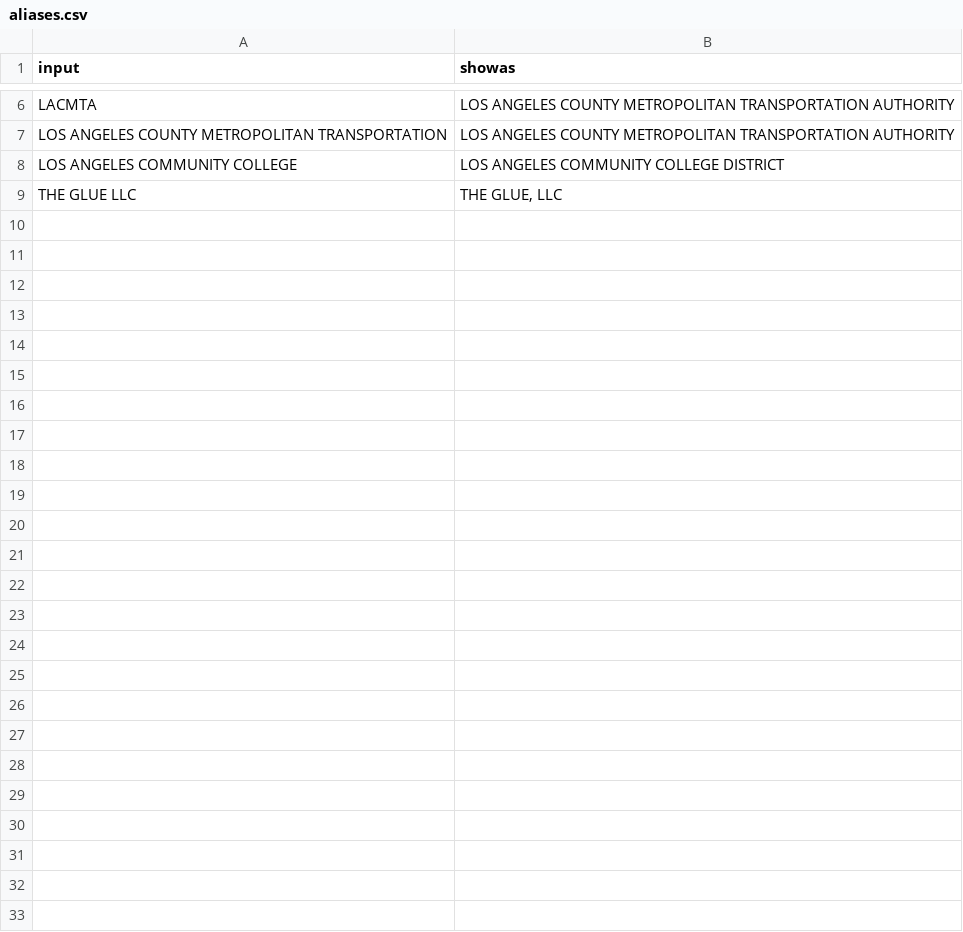
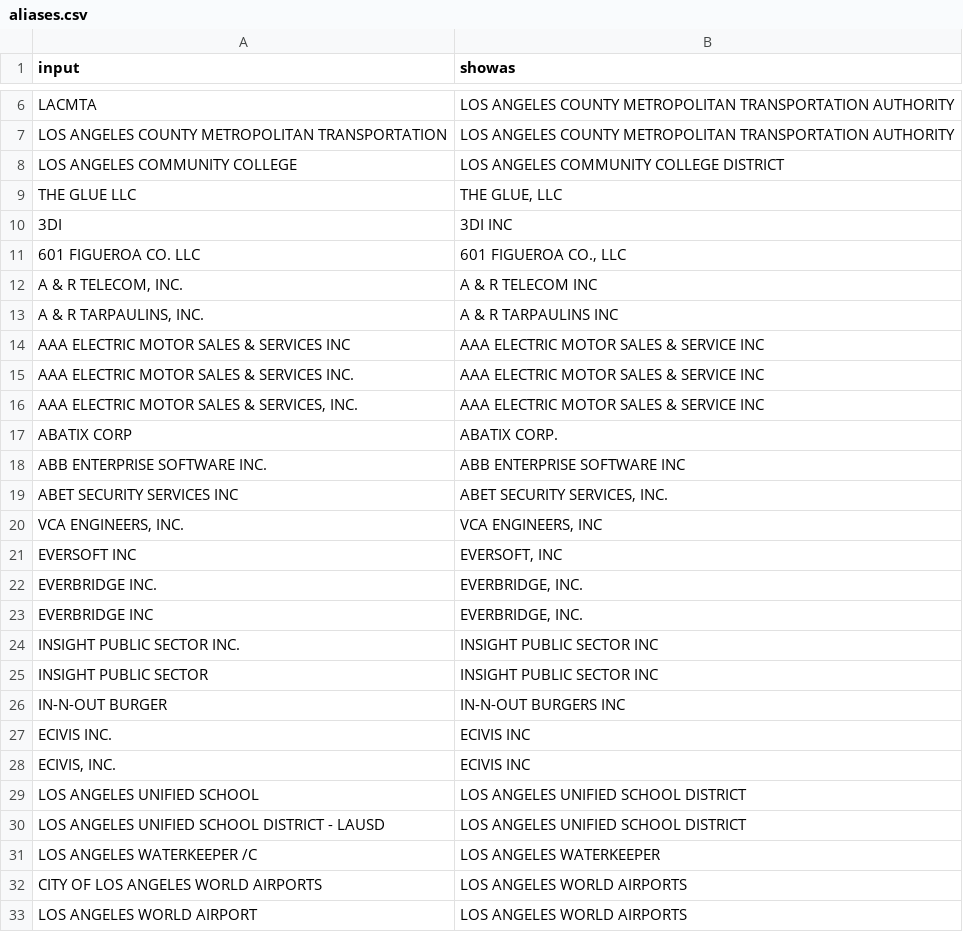
Before and after one commit to LosAngelesController/checkbook-ingest, a CSV file: aliases.csv, drawn as a sheet; only a part is shown, gaps mark what is left out; the diff names each change by its address in the sheet, - before the commit and + after, or states it on an @@ line.

```diff
--- a/aliases.csv
+++ b/aliases.csv
+row 10: 3DI | 3DI INC
+row 11: 601 FIGUEROA CO. LLC | 601 FIGUEROA CO., LLC
+row 12: A & R TELECOM, INC. | A & R TELECOM INC
+row 13: A & R TARPAULINS, INC. | A & R TARPAULINS INC
+row 14: AAA ELECTRIC MOTOR SALES & SERVICES INC | AAA ELECTRIC MOTOR SALES & SERVICE INC
+row 15: AAA ELECTRIC MOTOR SALES & SERVICES INC. | AAA ELECTRIC MOTOR SALES & SERVICE INC
+row 16: AAA ELECTRIC MOTOR SALES & SERVICES, INC. | AAA ELECTRIC MOTOR SALES & SERVICE INC
+row 17: ABATIX CORP | ABATIX CORP.
+row 18: ABB ENTERPRISE SOFTWARE INC. | ABB ENTERPRISE SOFTWARE INC
+row 19: ABET SECURITY SERVICES INC | ABET SECURITY SERVICES, INC.
+row 20: VCA ENGINEERS, INC. | VCA ENGINEERS, INC
+row 21: EVERSOFT INC | EVERSOFT, INC
+row 22: EVERBRIDGE INC. | EVERBRIDGE, INC.
+row 23: EVERBRIDGE INC | EVERBRIDGE, INC.
+row 24: INSIGHT PUBLIC SECTOR INC. | INSIGHT PUBLIC SECTOR INC
+row 25: INSIGHT PUBLIC SECTOR | INSIGHT PUBLIC SECTOR INC
+row 26: IN-N-OUT BURGER | IN-N-OUT BURGERS INC
+row 27: ECIVIS INC. | ECIVIS INC
+row 28: ECIVIS, INC. | ECIVIS INC
+row 29: LOS ANGELES UNIFIED SCHOOL | LOS ANGELES UNIFIED SCHOOL DISTRICT
+row 30: LOS ANGELES UNIFIED SCHOOL DISTRICT - LAUSD | LOS ANGELES UNIFIED SCHOOL DISTRICT
+row 31: LOS ANGELES WATERKEEPER /C | LOS ANGELES WATERKEEPER
+row 32: CITY OF LOS ANGELES WORLD AIRPORTS | LOS ANGELES WORLD AIRPORTS
+row 33: LOS ANGELES WORLD AIRPORT | LOS ANGELES WORLD AIRPORTS
```
Also changed, not shown: 1 other file.
